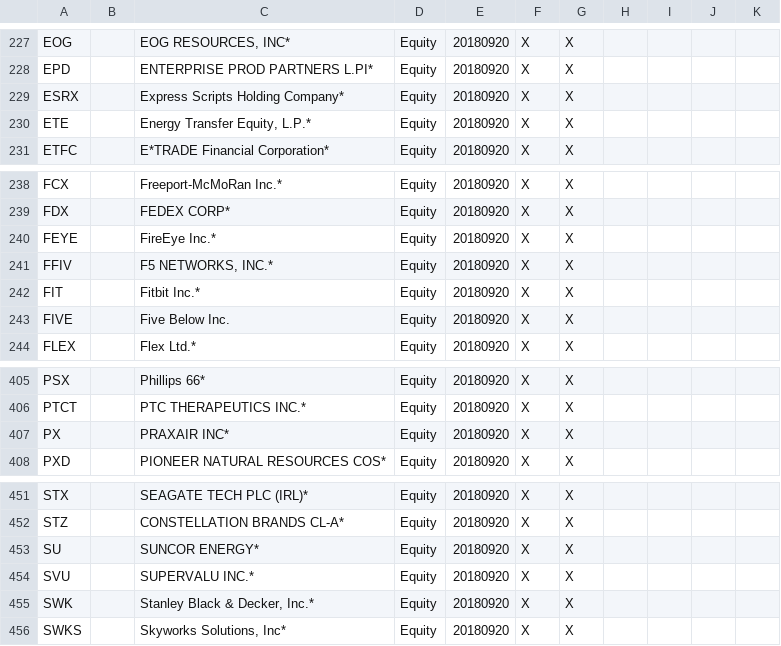
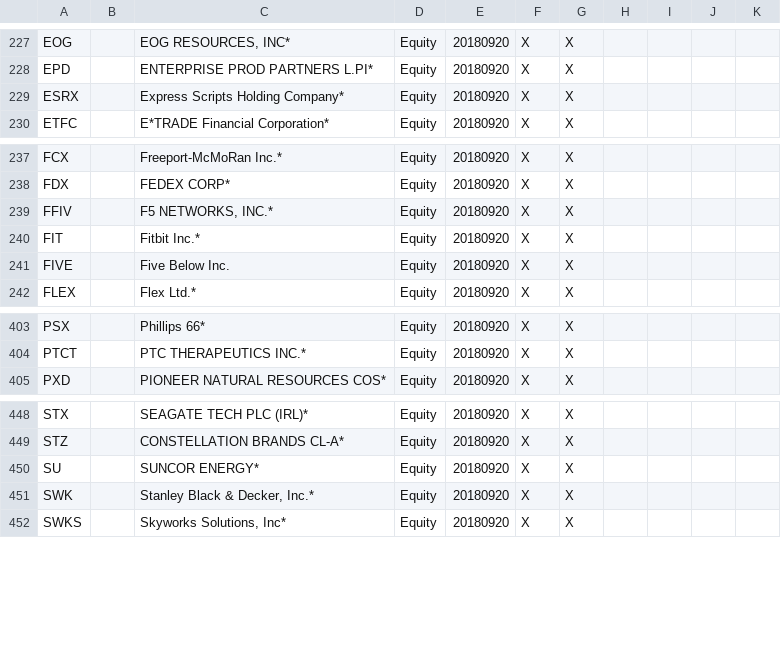
Before and after one commit to sirpaulclark/stocks, a CSV file: server/data/stocks.csv, drawn as a sheet; only a part is shown, gaps mark what is left out.

```diff
--- a/server/data/stocks.csv
+++ b/server/data/stocks.csv
@@ -229,3 +229,2 @@ EPD,,ENTERPRISE PROD PARTNERS L.PI*,Equity,20180920,X,X,,,,,,,,
 ESRX,,Express Scripts Holding Company*,Equity,20180920,X,X,,,,,,,,
-ETE,,"Energy Transfer Equity, L.P.*",Equity,20180920,X,X,,,,,,,,
 ETFC,,E*TRADE Financial Corporation*,Equity,20180920,X,X,,,,,,,,
@@ -239,3 +238,2 @@ FCX,,Freeport-McMoRan Inc.*,Equity,20180920,X,X,,,,,,,,
 FDX,,FEDEX CORP*,Equity,20180920,X,X,,,,,,,,
-FEYE,,FireEye Inc.*,Equity,20180920,X,X,,,,,,,,
 FFIV,,"F5 NETWORKS, INC.*",Equity,20180920,X,X,,,,,,,,
@@ -406,3 +404,2 @@ PSX,,Phillips 66*,Equity,20180920,X,X,,,,,,,,
 PTCT,,PTC THERAPEUTICS INC.*,Equity,20180920,X,X,,,,,,,,
-PX,,PRAXAIR INC*,Equity,20180920,X,X,,,,,,,,
 PXD,,PIONEER NATURAL RESOURCES COS*,Equity,20180920,X,X,,,,,,,,
@@ -453,3 +450,2 @@ STZ,,CONSTELLATION BRANDS CL-A*,Equity,20180920,X,X,,,,,,,,
 SU,,SUNCOR ENERGY*,Equity,20180920,X,X,,,,,,,,
-SVU,,SUPERVALU INC.*,Equity,20180920,X,X,,,,,,,,
 SWK,,"Stanley Black & Decker, Inc.*",Equity,20180920,X,X,,,,,,,,
```
Also changed, not shown: 2 other files.
